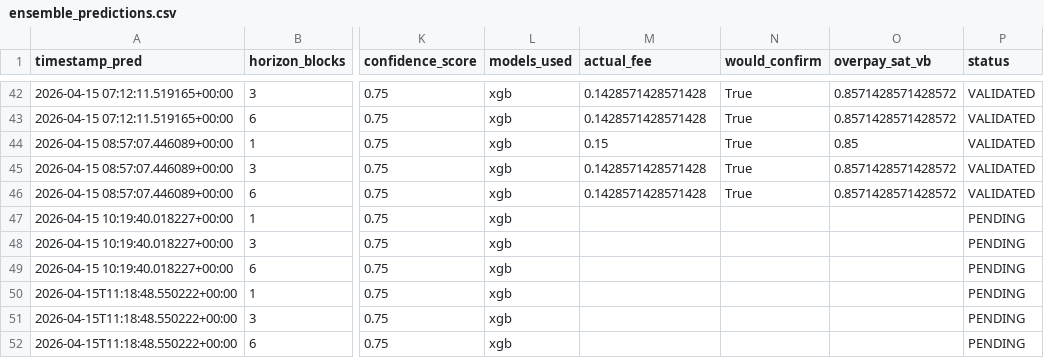
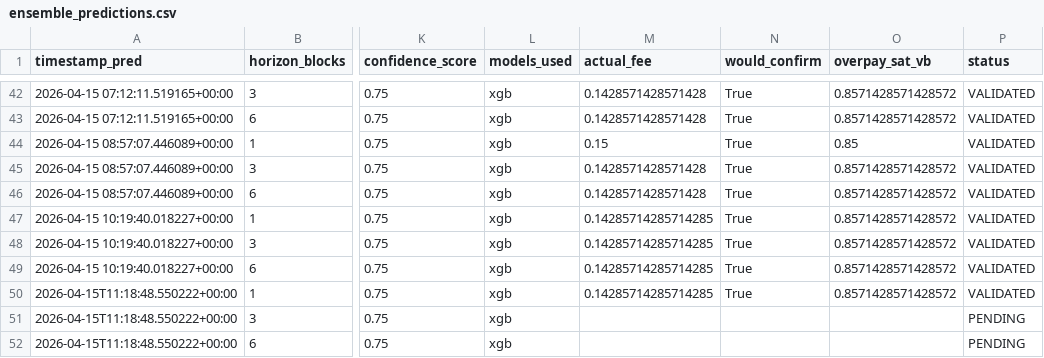
Before and after one commit to CUBOPLUS-BTC/bitcoin-mempool-fee-predictor, a CSV file: predictions/ensemble_predictions.csv, drawn as a sheet; only a part is shown, gaps mark what is left out; the diff names each change by its address in the sheet, - before the commit and + after, or states it on an @@ line.

```diff
--- a/predictions/ensemble_predictions.csv
+++ b/predictions/ensemble_predictions.csv
-M47:M50 (actual_fee): (empty)
+M47:M50 (actual_fee): 0.14285714285714285
-N47:N50 (would_confirm): (empty)
+N47:N50 (would_confirm): True
-O47:O50 (overpay_sat_vb): (empty)
+O47:O50 (overpay_sat_vb): 0.8571428571428572
-P47:P50 (status): PENDING
+P47:P50 (status): VALIDATED
```
